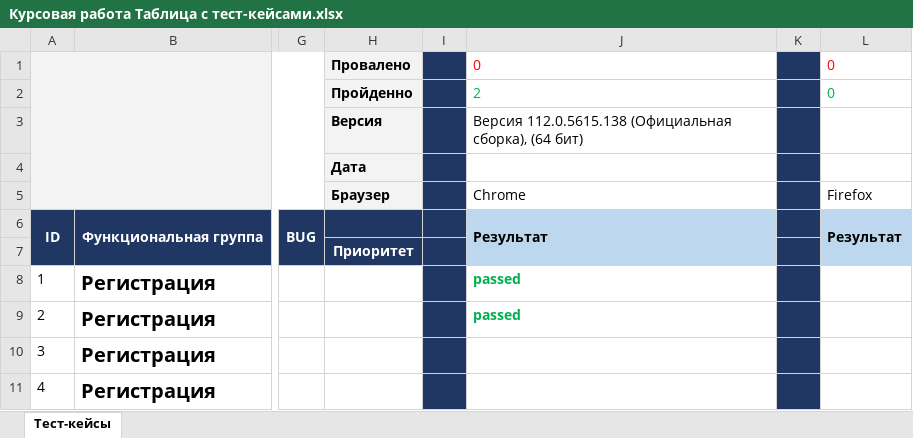
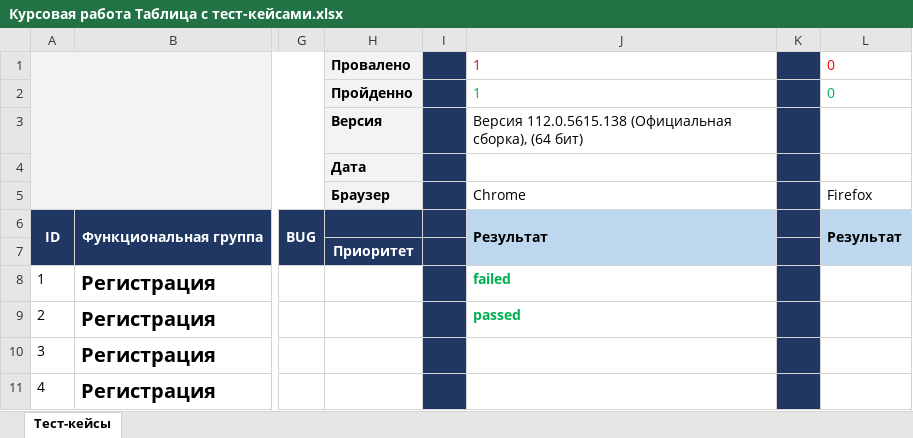
Before and after one commit to MirIrini25/MyRepository_V, an Excel workbook: Курсовая работа Таблица с тест-кейсами.xlsx, sheet Тест-кейсы, drawn as a sheet; only a part is shown, gaps mark what is left out; values as stored, in another font and other column widths than the file's, no borders; charts and pictures not drawn; the diff names each change by its address in the sheet, - before the commit and + after, or states it on an @@ line.

Commit message:
Тестирование 1
изменение в регистрации

```diff
--- a/Курсовая работа Таблица с тест-кейсами.xlsx (sheet Тест-кейсы)
+++ b/Курсовая работа Таблица с тест-кейсами.xlsx (sheet Тест-кейсы)
-J1: 0
+J1: 1
-J2: 2
+J2: 1
-J8: passed
+J8: failed
```
Also changed, not shown: charts or pictures.
